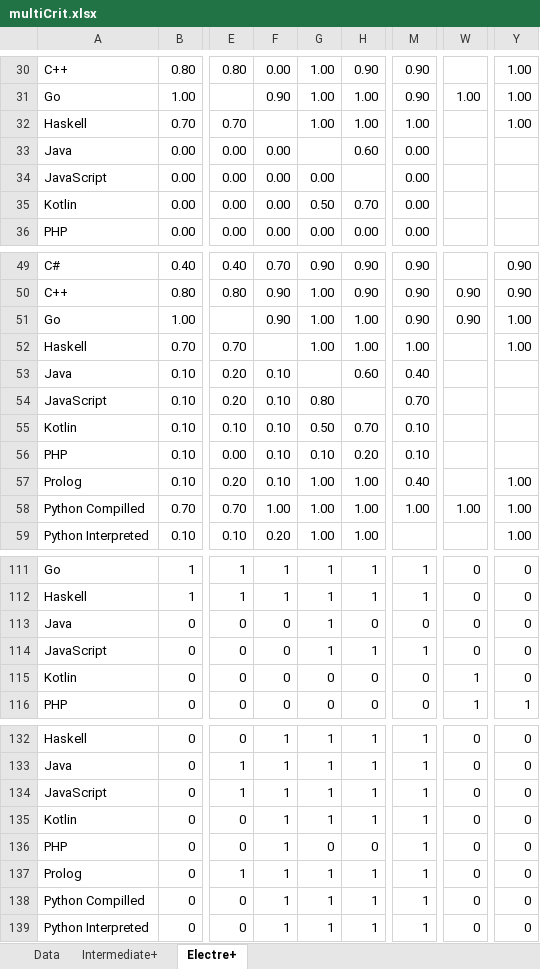
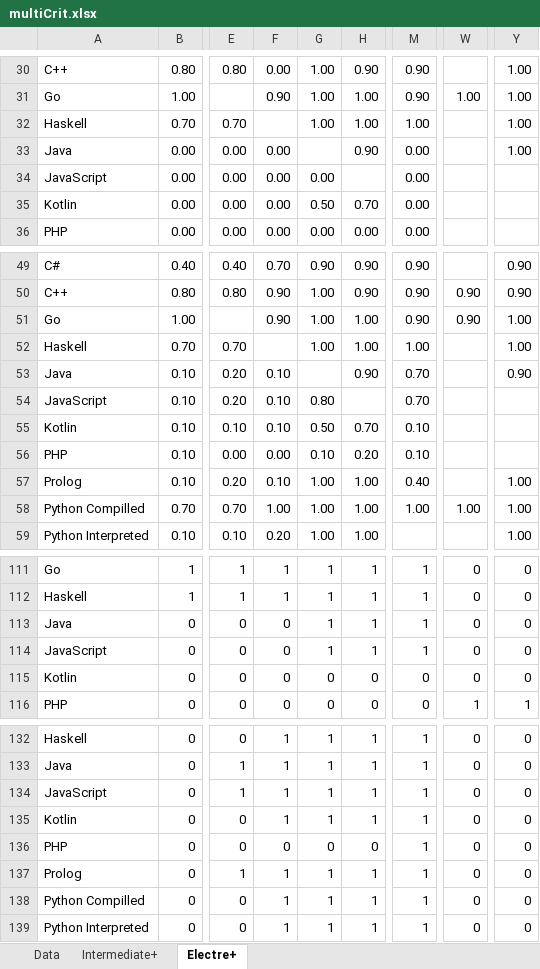
Before and after one commit to realRunlo/EnergyMeasurement, an Excel workbook: docs/multiCrit.xlsx, sheet Electre+, drawn as a sheet; only a part is shown, gaps mark what is left out; values as stored, in another font and other column widths than the file's, no borders; the diff names each change by its address in the sheet, - before the commit and + after, or states it on an @@ line.

```diff
--- a/docs/multiCrit.xlsx (sheet Electre+)
+++ b/docs/multiCrit.xlsx (sheet Electre+)
-H33: 0.60
+H33: 0.90
-Y33: (empty)
+Y33: 1.00
-H53: 0.60
+H53: 0.90
-M53: 0.40
+M53: 0.70
-Y53: (empty)
+Y53: 0.90
-F56: 0.10
+F56: 0.00
-H113: 0
+H113: 1
-M113: 0
+M113: 1
-W115: 1
+W115: 0
-F136: 1
+F136: 0
```
Also changed, not shown: sheet Intermediate+, sheet Data.
